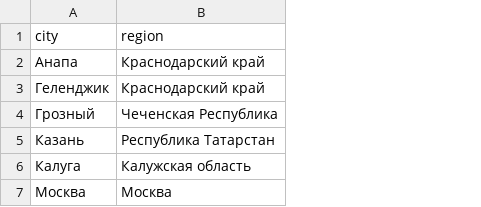
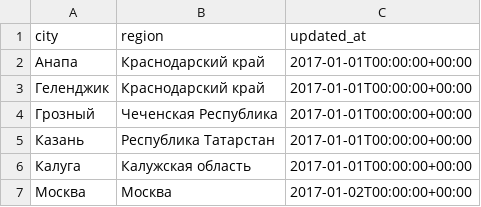
Before and after one commit to amelinvladimir/dbt_course_practice, a CSV file: seeds/dictionaries/city_region.csv, drawn as a sheet; the diff names each change by its address in the sheet, - before the commit and + after, or states it on an @@ line.

```diff
--- a/seeds/dictionaries/city_region.csv
+++ b/seeds/dictionaries/city_region.csv
+column C (updated_at), rows 2-7: 2017-01-01T00:00:00+00:00 | 2017-01-01T00:00:00+00:00 | 2017-01-01T00:00:00+00:00 | 2017-01-01T00:00:00+00:00 | 2017-01-01T00:00:00+00:00 | 2017-01-02T00:00:00+00:00
```
Also changed, not shown: 3 other files.
